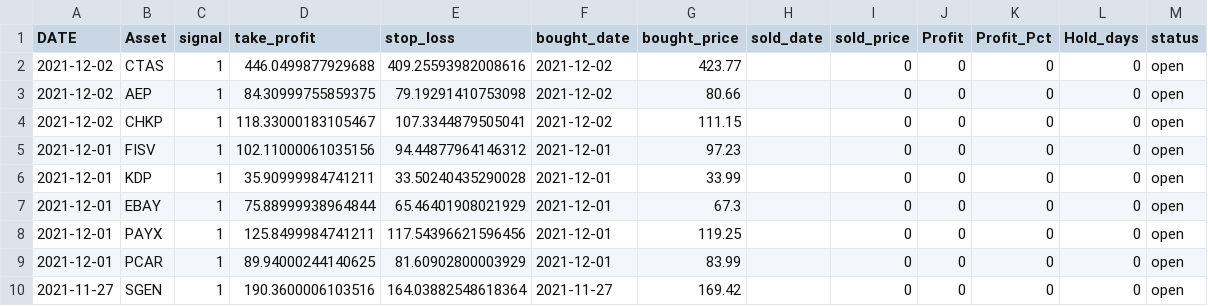
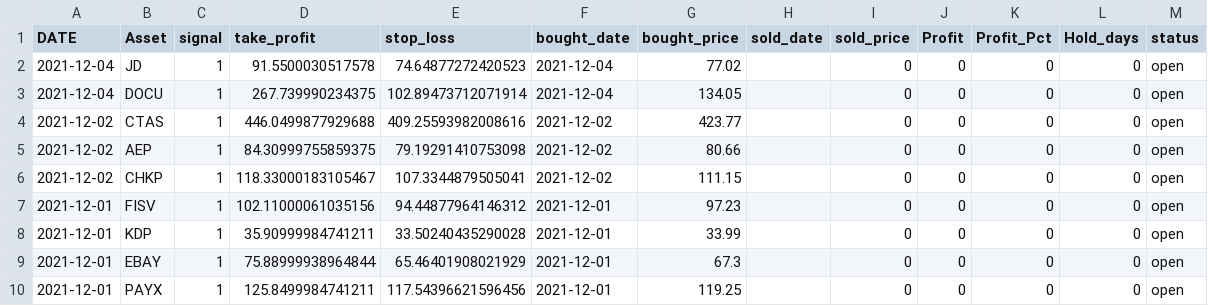
Before and after one commit to iwasnothing/ts-prediction-rsi, a CSV file: trade_book.csv, drawn as a sheet; only a part is shown; the shorter side is filled out with more unchanged rows.

Commit message:
new signals files

```diff
--- a/trade_book.csv
+++ b/trade_book.csv
@@ -1,2 +1,4 @@
 DATE,Asset,signal,take_profit,stop_loss,bought_date,bought_price,sold_date,sold_price,Profit,Profit_Pct,Hold_days,status
+2021-12-04,JD,1,91.5500030517578,74.64877272420523,2021-12-04,77.02,,0,0,0,0,open
+2021-12-04,DOCU,1,267.739990234375,102.89473712071914,2021-12-04,134.05,,0,0,0,0,open
 2021-12-02,CTAS,1,446.0499877929688,409.25593982008616,2021-12-02,423.77,,0,0,0,0,open
```
Also changed, not shown: 1 other file.
